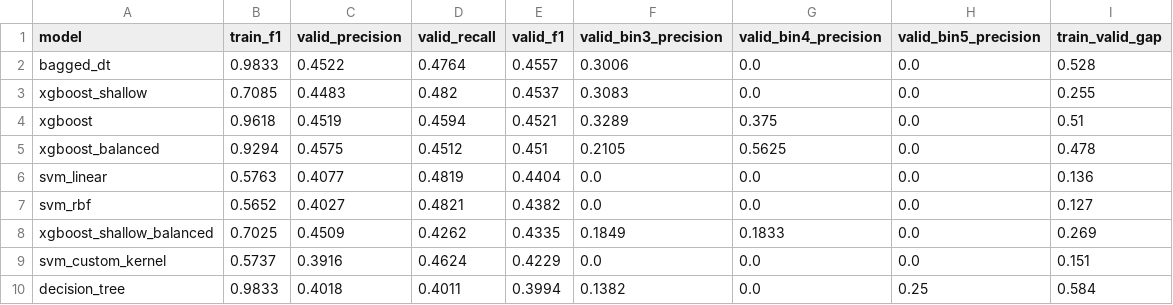
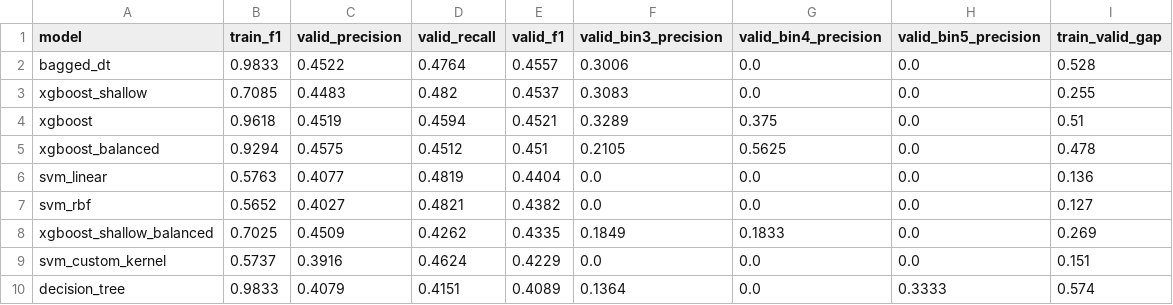
Before and after one commit to rosa36-x/funko-ml, a CSV file: results/comparison_extension.csv, drawn as a sheet.

```diff
--- a/results/comparison_extension.csv
+++ b/results/comparison_extension.csv
@@ -9,2 +9,2 @@ xgboost_shallow_balanced,0.7025,0.4509,0.4262,0.4335,0.1849,0.1833,0.0,0.269
 svm_custom_kernel,0.5737,0.3916,0.4624,0.4229,0.0,0.0,0.0,0.151
-decision_tree,0.9833,0.4018,0.4011,0.3994,0.1382,0.0,0.25,0.584
+decision_tree,0.9833,0.4079,0.4151,0.4089,0.1364,0.0,0.3333,0.574
```
Also changed, not shown: results/comparison_reported_vs_ours.csv, results/comparison_xgboost_vs_reference.csv, 1 other file.
